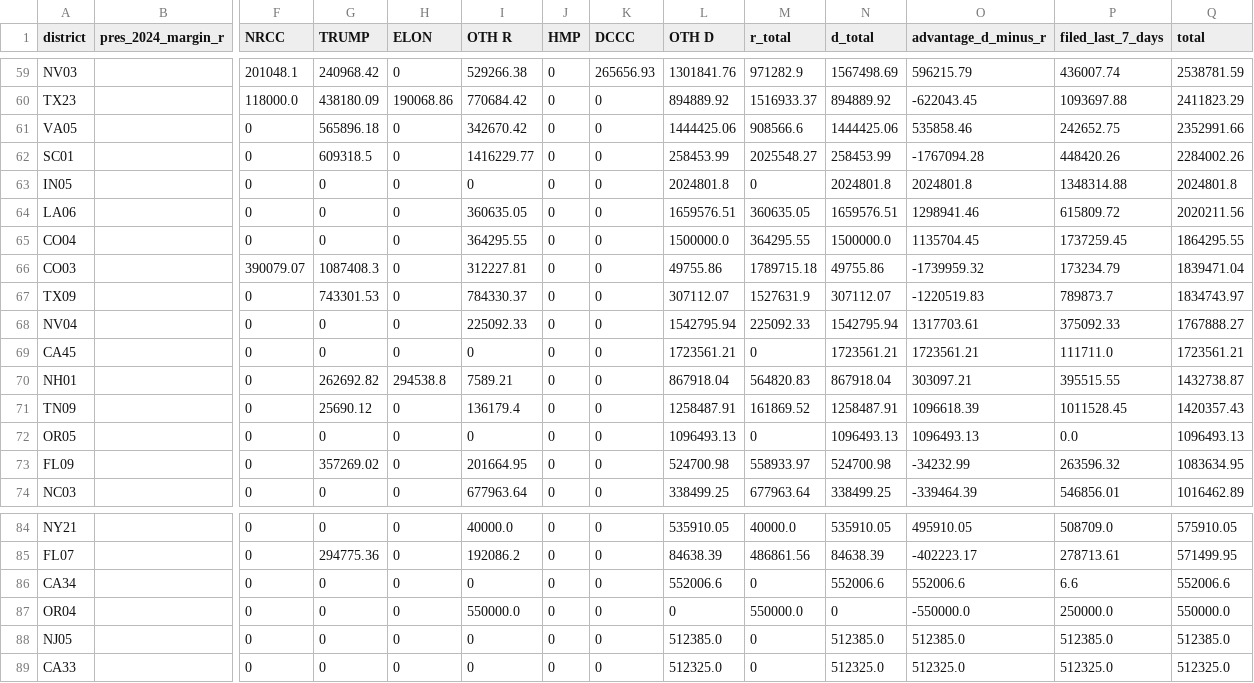
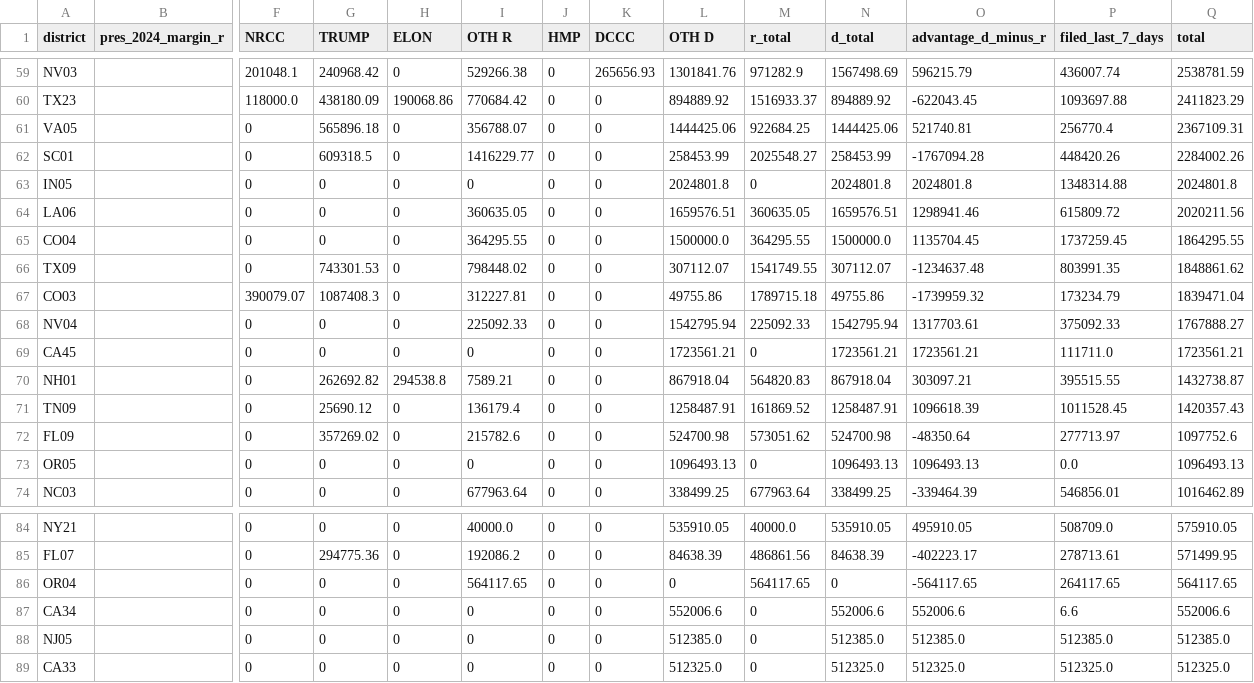
Before and after one commit to ntkutner/house-ie-tracker, a CSV file: docs/races.csv, drawn as a sheet; only a part is shown, gaps mark what is left out; removed rows and columns are numbered as before the commit, all else as after; rows hold the shown columns only; the diff covers the shown part only; the diff names each change by its address in the sheet, - before the commit and + after, or states it on an @@ line.

Commit message:
IE data update 2026-10-16 18:59 UTC

```diff
--- a/docs/races.csv
+++ b/docs/races.csv
-I61 (OTH R): 342670.42
+I61 (OTH R): 356788.07
-M61 (r_total): 908566.6
+M61 (r_total): 922684.25
-O61 (advantage_d_minus_r): 535858.46
+O61 (advantage_d_minus_r): 521740.81
-P61 (filed_last_7_days): 242652.75
+P61 (filed_last_7_days): 256770.4
-Q61 (total): 2352991.66
+Q61 (total): 2367109.31
+row 66: TX09 |  | 0 | 743301.53 | 0 | 798448.02 | 0 | 0 | 307112.07 | 1541749.55 | 307112.07 | -1234637.48 | 803991.35 | 1848861.62
-row 67: TX09 |  | 0 | 743301.53 | 0 | 784330.37 | 0 | 0 | 307112.07 | 1527631.9 | 307112.07 | -1220519.83 | 789873.7 | 1834743.97
+row 72: FL09 |  | 0 | 357269.02 | 0 | 215782.6 | 0 | 0 | 524700.98 | 573051.62 | 524700.98 | -48350.64 | 277713.97 | 1097752.6
-row 73: FL09 |  | 0 | 357269.02 | 0 | 201664.95 | 0 | 0 | 524700.98 | 558933.97 | 524700.98 | -34232.99 | 263596.32 | 1083634.95
+row 86: OR04 |  | 0 | 0 | 0 | 564117.65 | 0 | 0 | 0 | 564117.65 | 0 | -564117.65 | 264117.65 | 564117.65
-row 87: OR04 |  | 0 | 0 | 0 | 550000.0 | 0 | 0 | 0 | 550000.0 | 0 | -550000.0 | 250000.0 | 550000.0
```
Also changed, not shown: 75 edited cells elsewhere in this file, 10 other files.
